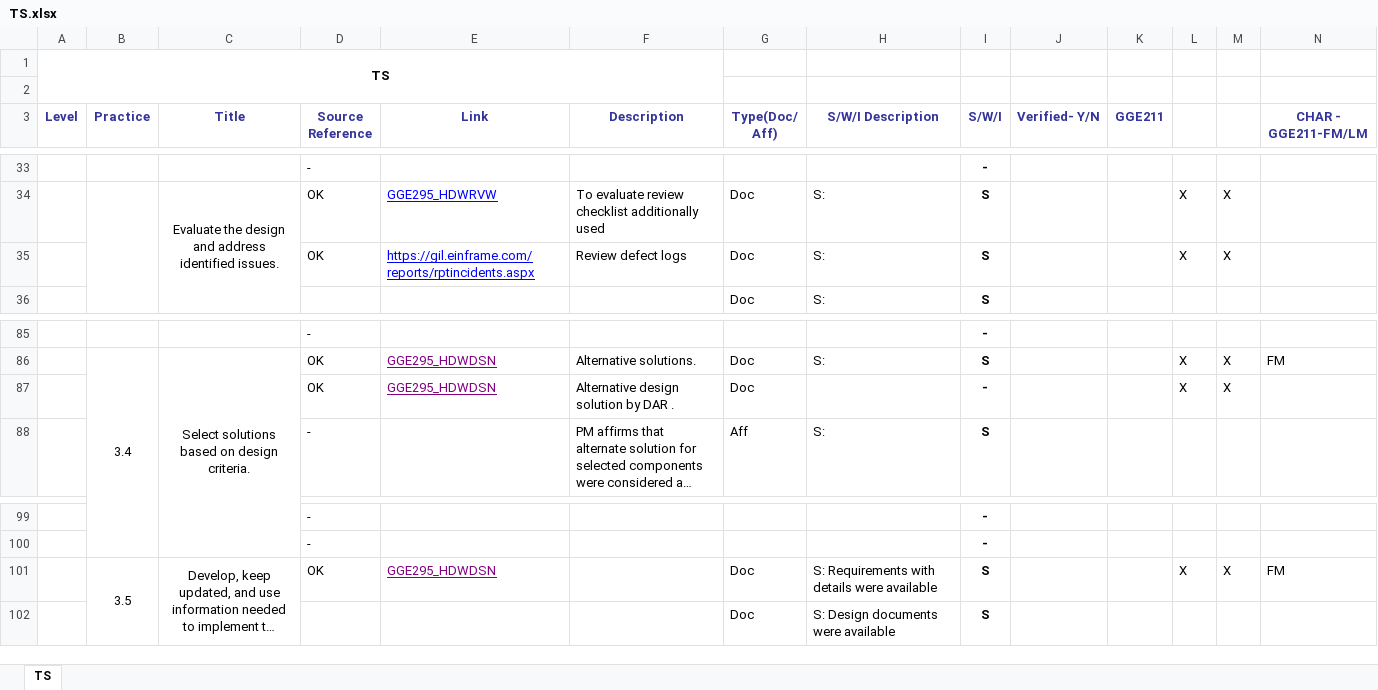
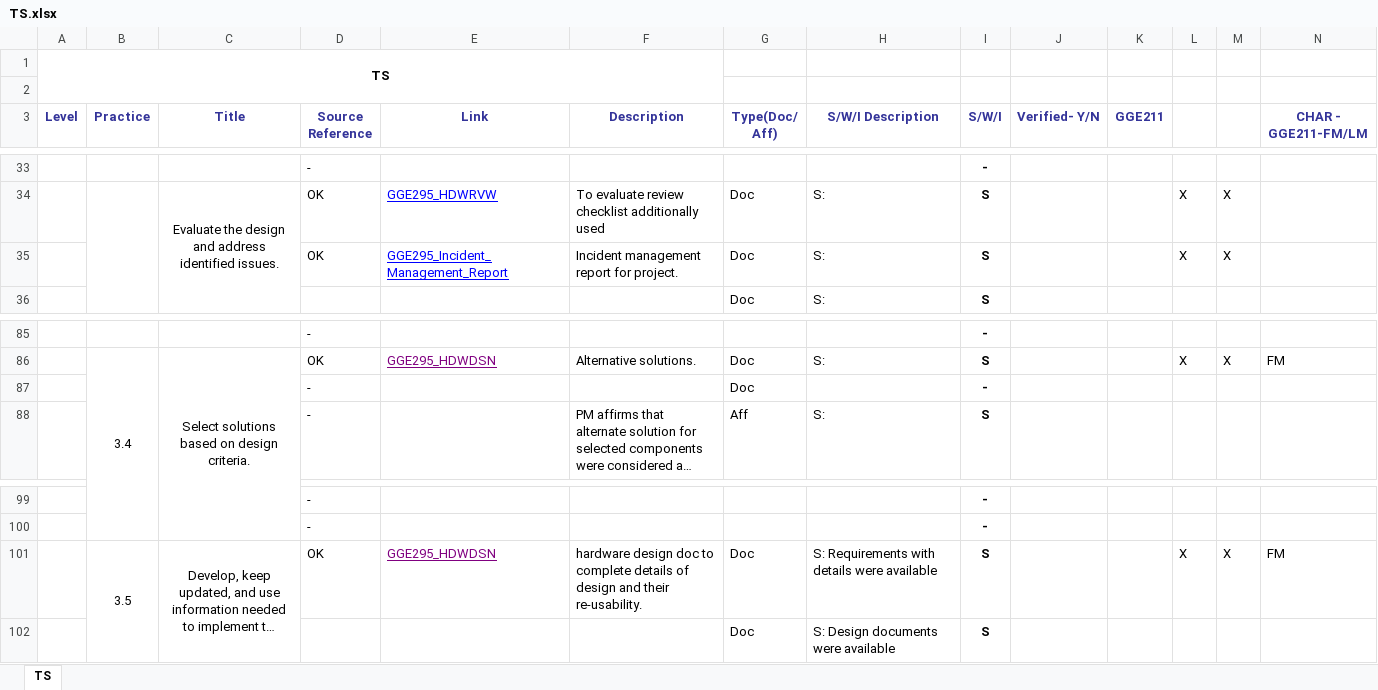
Before and after one commit to JalajMathur/PEG_2022, an Excel workbook: KPMG/Benchmark Appraisal/PIID/TS.xlsx, sheet TS, drawn as a sheet; only a part is shown, gaps mark what is left out; long unchanged cells end in …; values as stored, in another font and other column widths than the file's, no borders; conditional formats not drawn; removed rows and columns are numbered as before the commit, all else as after; the diff names each change by its address in the sheet, - before the commit and + after, or states it on an @@ line.

```diff
--- a/KPMG/Benchmark Appraisal/PIID/TS.xlsx (sheet TS)
+++ b/KPMG/Benchmark Appraisal/PIID/TS.xlsx (sheet TS)
-E35 (Link): https://gil.einframe.com/reports/rptincidents.aspx
+E35 (Link): GGE295_Incident_Management_Report
-F35 (Description): Review defect logs
+F35 (Description): Incident management report for project.
-row 87:  |  |  | OK | GGE295_HDWDSN | Alternative design solution by DAR . | Doc |  | - |  |  | X | X
+row 87:  |  |  | - |  |  | Doc |  | -
-F101 (Description): (empty)
+F101 (Description): hardware design doc to complete details of design and their re-usability.
```
Also changed, not shown: KPMG/Benchmark Appraisal/PIID/EST.xlsx, KPMG/Benchmark Appraisal/PIID/MC.xlsx, 4 other files.
